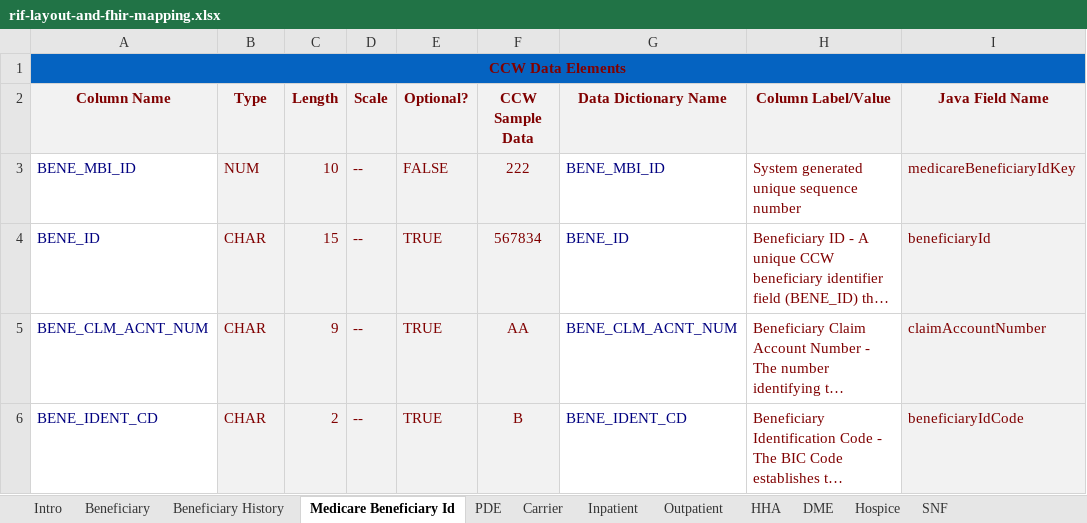
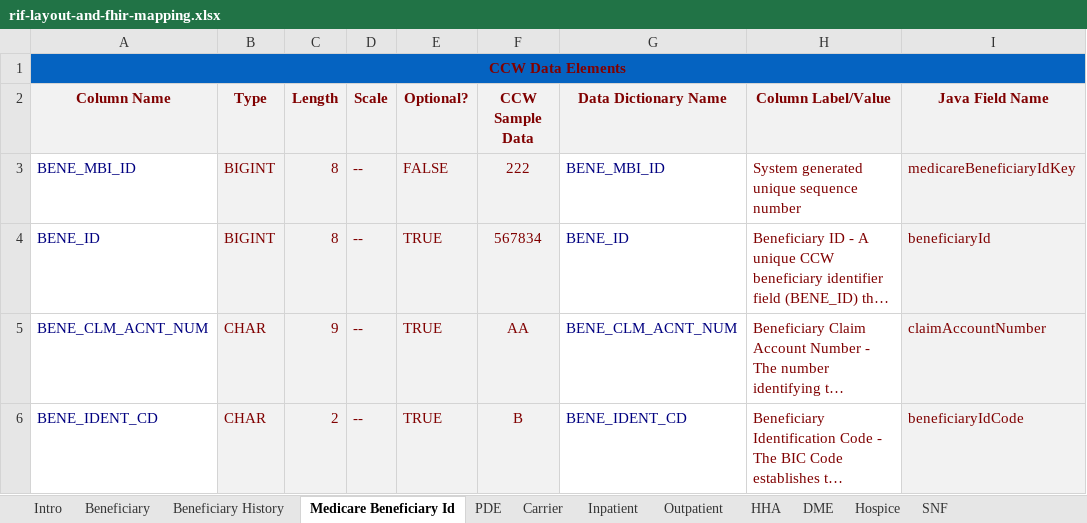
Before and after one commit to CMSgov/beneficiary-fhir-data, an Excel workbook: apps/bfd-model/bfd-model-rif/src/main/java/gov/cms/bfd/model/rif/rif-layout-and-fhir-mapping.xlsx, sheet Medicare Beneficiary Id, drawn as a sheet; only a part is shown; long unchanged cells end in …; values as stored, in another font and other column widths than the file's, no borders; the diff names each change by its address in the sheet, - before the commit and + after, or states it on an @@ line.

Commit message:
code changes to match beneficiary* tables

```diff
--- a/apps/bfd-model/bfd-model-rif/src/main/java/gov/cms/bfd/model/rif/rif-layout-and-fhir-mapping.xlsx (sheet Medicare Beneficiary Id)
+++ b/apps/bfd-model/bfd-model-rif/src/main/java/gov/cms/bfd/model/rif/rif-layout-and-fhir-mapping.xlsx (sheet Medicare Beneficiary Id)
-B3 (Type): NUM
+B3 (Type): BIGINT
-C3 (Length): 10
+C3 (Length): 8
-B4 (Type): CHAR
+B4 (Type): BIGINT
-C4 (Length): 15
+C4 (Length): 8
```
Also changed, not shown: sheet Beneficiary History, sheet Beneficiary, 16 other files.
